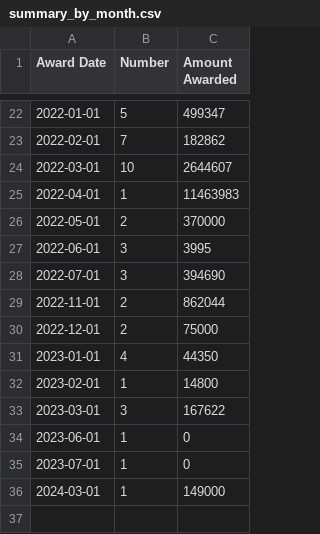
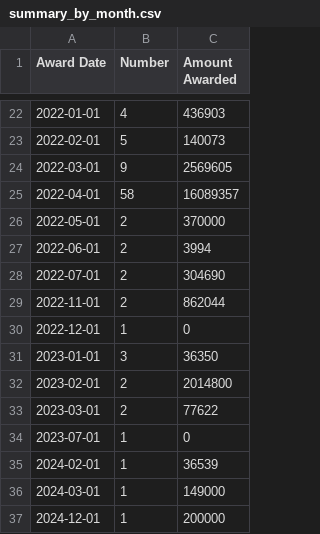
Before and after one commit to open-innovations/northumbria-culture-connect, a CSV file: src/data/360-giving/_data/summary_by_month.csv, drawn as a sheet; only a part is shown, gaps mark what is left out; the diff covers the shown part only.

```diff
--- a/src/data/360-giving/_data/summary_by_month.csv
+++ b/src/data/360-giving/_data/summary_by_month.csv
@@ -22,15 +22,16 @@ Award Date,Number,Amount Awarded
-2022-01-01,5,499347
-2022-02-01,7,182862
-2022-03-01,10,2644607
-2022-04-01,1,11463983
+2022-01-01,4,436903
+2022-02-01,5,140073
+2022-03-01,9,2569605
+2022-04-01,58,16089357
 2022-05-01,2,370000
-2022-06-01,3,3995
-2022-07-01,3,394690
+2022-06-01,2,3994
+2022-07-01,2,304690
 2022-11-01,2,862044
-2022-12-01,2,75000
-2023-01-01,4,44350
-2023-02-01,1,14800
-2023-03-01,3,167622
-2023-06-01,1,0
+2022-12-01,1,0
+2023-01-01,3,36350
+2023-02-01,2,2014800
+2023-03-01,2,77622
 2023-07-01,1,0
+2024-02-01,1,36539
 2024-03-01,1,149000
+2024-12-01,1,200000
```
Also changed, not shown: 1 added row, 1 removed row and 29 edited cells elsewhere in this file, data/grants_by_funder_and_grant_programme.csv, data/grants_by_recipient.csv, 21 other files.
